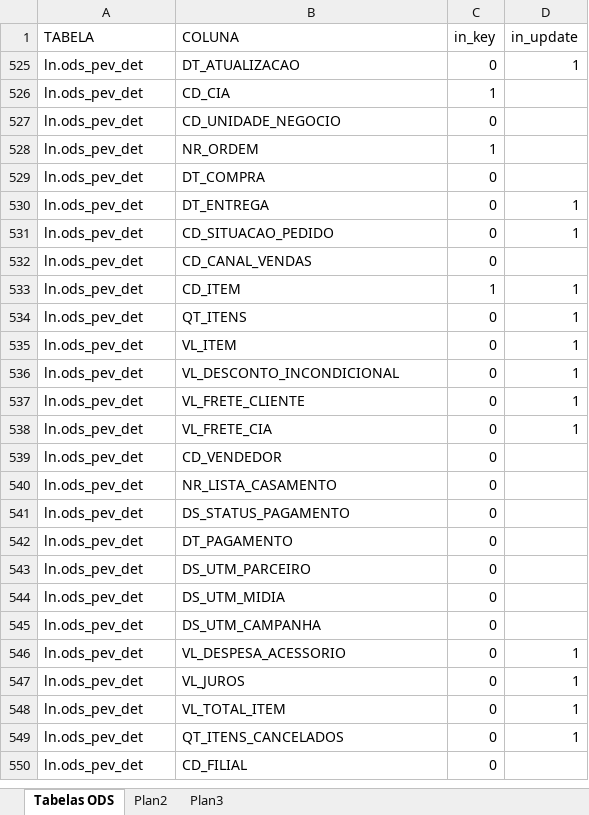
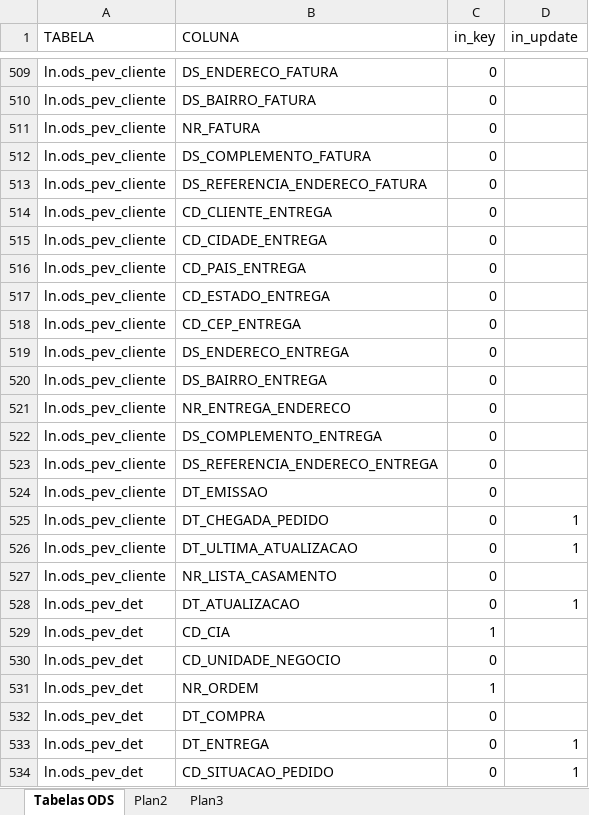
Before and after one commit to patricknaka/Nova, an Excel workbook: Documentação/Planilhas/Mapeamento ODS_LN.xlsx, sheet Tabelas ODS, drawn as a sheet; only a part is shown, gaps mark what is left out; the shorter side is filled out with more unchanged rows; values as stored, in another font and other column widths than the file's, no borders; table styles not drawn; the diff covers the shown part only; the diff names each change by its address in the sheet, - before the commit and + after, or states it on an @@ line.

```diff
--- a/Documentação/Planilhas/Mapeamento ODS_LN.xlsx (sheet Tabelas ODS)
+++ b/Documentação/Planilhas/Mapeamento ODS_LN.xlsx (sheet Tabelas ODS)
@@ row 509 unhidden: ln.ods_pev_cliente | DS_ENDERECO_FATURA | 0 @@
@@ row 510 unhidden: ln.ods_pev_cliente | DS_BAIRRO_FATURA | 0 @@
@@ row 511 unhidden: ln.ods_pev_cliente | NR_FATURA | 0 @@
@@ row 512 unhidden: ln.ods_pev_cliente | DS_COMPLEMENTO_FATURA | 0 @@
@@ row 513 unhidden: ln.ods_pev_cliente | DS_REFERENCIA_ENDERECO_FATURA | 0 @@
@@ row 514 unhidden: ln.ods_pev_cliente | CD_CLIENTE_ENTREGA | 0 @@
@@ row 515 unhidden: ln.ods_pev_cliente | CD_CIDADE_ENTREGA | 0 @@
@@ row 516 unhidden: ln.ods_pev_cliente | CD_PAIS_ENTREGA | 0 @@
@@ row 517 unhidden: ln.ods_pev_cliente | CD_ESTADO_ENTREGA | 0 @@
@@ row 518 unhidden: ln.ods_pev_cliente | CD_CEP_ENTREGA | 0 @@
@@ row 519 unhidden: ln.ods_pev_cliente | DS_ENDERECO_ENTREGA | 0 @@
@@ row 520 unhidden: ln.ods_pev_cliente | DS_BAIRRO_ENTREGA | 0 @@
@@ row 521 unhidden: ln.ods_pev_cliente | NR_ENTREGA_ENDERECO | 0 @@
@@ row 522 unhidden: ln.ods_pev_cliente | DS_COMPLEMENTO_ENTREGA | 0 @@
@@ row 523 unhidden: ln.ods_pev_cliente | DS_REFERENCIA_ENDERECO_ENTREGA | 0 @@
@@ row 524 unhidden: ln.ods_pev_cliente | DT_EMISSAO | 0 @@
@@ row 525 unhidden: ln.ods_pev_cliente | DT_CHEGADA_PEDIDO | 0 | 1 @@
@@ row 526 unhidden: ln.ods_pev_cliente | DT_ULTIMA_ATUALIZACAO | 0 | 1 @@
@@ row 527 unhidden: ln.ods_pev_cliente | NR_LISTA_CASAMENTO | 0 @@
```
Also changed, not shown: 6 added rows and 536 hidden or unhidden rows elsewhere in this sheet, hidden cells, Documentação/Planilhas/Conferencia_DOM.xlsx.
